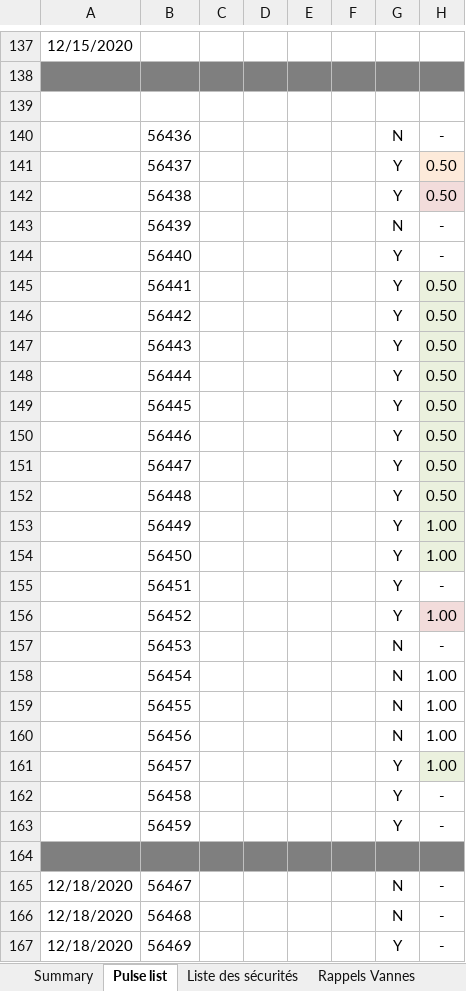
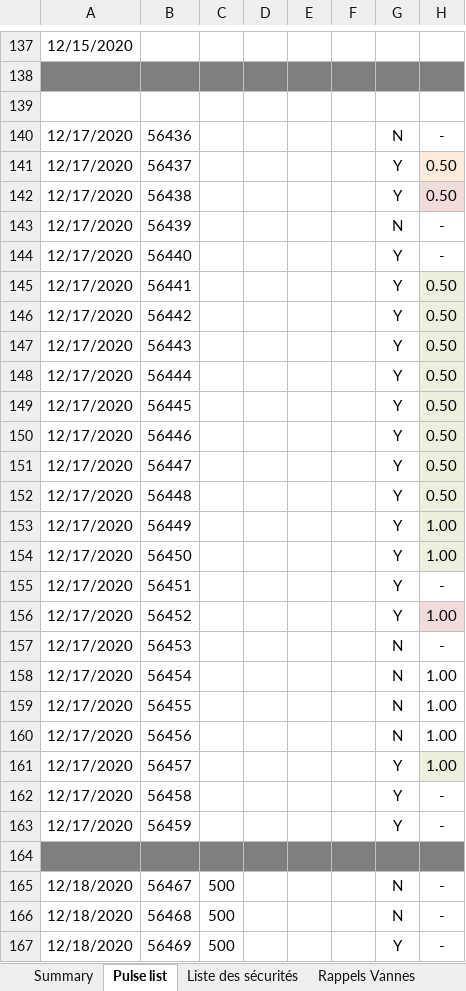
Before and after one commit to jhillairet/WEST_C5, an Excel workbook: WEST_C5_ICRH_Logbook.xlsx, sheet Pulse list, drawn as a sheet; only a part is shown, gaps mark what is left out; values as stored, in another font and other column widths than the file's, no borders; the diff covers the shown part only; the diff names each change by its address in the sheet, - before the commit and + after, or states it on an @@ line.

```diff
--- a/WEST_C5_ICRH_Logbook.xlsx (sheet Pulse list)
+++ b/WEST_C5_ICRH_Logbook.xlsx (sheet Pulse list)
-A140:A163: (empty)
+A140:A163: 12/17/2020
-C165:C167: (empty)
+C165:C167: 500
```
Also changed, not shown: 97 edited cells and cell formats elsewhere in this sheet, sheet Summary, 1 other file.
